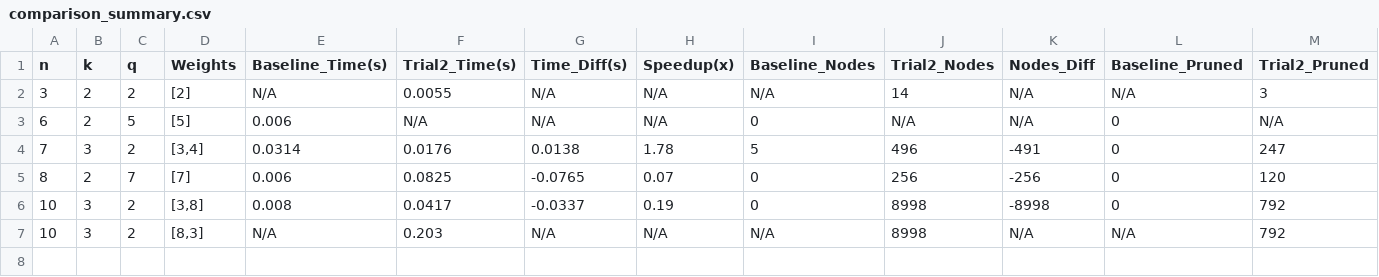
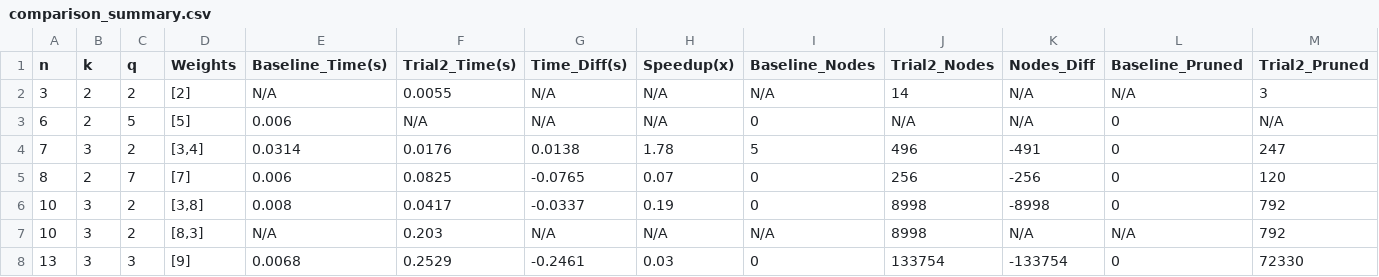
Before and after one commit to lingling0727/Co-AI-Track1, a CSV file: comparison_summary.csv, drawn as a sheet; only a part is shown; rows hold the shown columns only; the diff names each change by its address in the sheet, - before the commit and + after, or states it on an @@ line.

```diff
--- a/comparison_summary.csv
+++ b/comparison_summary.csv
+row 8: 13 | 3 | 3 | [9] | 0.0068 | 0.2529 | -0.2461 | 0.03 | 0 | 133754 | -133754 | 0 | 72330
```
Also changed, not shown: comparison_results.csv, trial2/experiment_results.csv, 8 other files.
